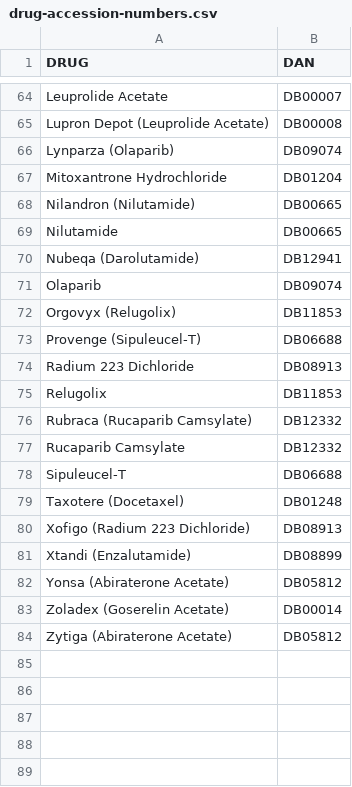
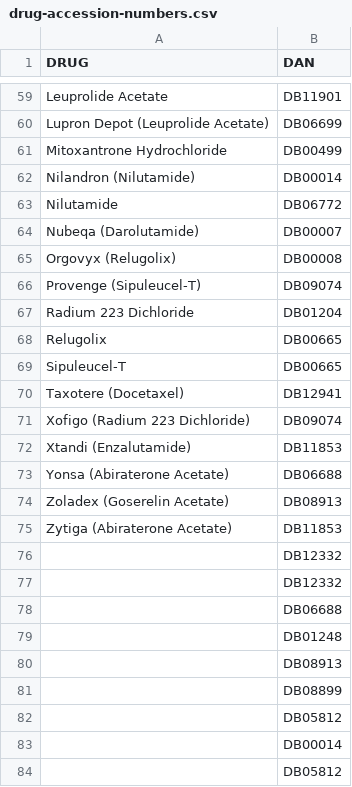
Before and after one commit to yawsonsamuel320/drug_repurposing, a CSV file: drug-accession-numbers.csv, drawn as a sheet; only a part is shown, gaps mark what is left out; removed rows and columns are numbered as before the commit, all else as after; the diff covers the shown part only; the diff names each change by its address in the sheet, - before the commit and + after, or states it on an @@ line.

```diff
--- a/drug-accession-numbers.csv
+++ b/drug-accession-numbers.csv
-B59 (DAN): DB00007
+B59 (DAN): DB11901
-B60 (DAN): DB00008
+B60 (DAN): DB06699
-row 66: Lynparza (Olaparib) | DB09074
-B61 (DAN): DB01204
+B61 (DAN): DB00499
-B62 (DAN): DB00665
+B62 (DAN): DB00014
-B63 (DAN): DB00665
+B63 (DAN): DB06772
-B64 (DAN): DB12941
+B64 (DAN): DB00007
-row 71: Olaparib | DB09074
-B65 (DAN): DB11853
+B65 (DAN): DB00008
-B66 (DAN): DB06688
+B66 (DAN): DB09074
-B67 (DAN): DB08913
+B67 (DAN): DB01204
-B68 (DAN): DB11853
+B68 (DAN): DB00665
-row 76: Rubraca (Rucaparib Camsylate) | DB12332
-row 77: Rucaparib Camsylate | DB12332
-B69 (DAN): DB06688
+B69 (DAN): DB00665
-B70 (DAN): DB01248
+B70 (DAN): DB12941
-B71 (DAN): DB08913
+B71 (DAN): DB09074
-B72 (DAN): DB08899
+B72 (DAN): DB11853
-B73 (DAN): DB05812
+B73 (DAN): DB06688
-B74 (DAN): DB00014
+B74 (DAN): DB08913
-B75 (DAN): DB05812
+B75 (DAN): DB11853
+row 76:  | DB12332
+row 77:  | DB12332
+row 78:  | DB06688
+row 79:  | DB01248
+row 80:  | DB08913
+row 81:  | DB08899
+row 82:  | DB05812
+row 83:  | DB00014
+row 84:  | DB05812
```
Also changed, not shown: 5 removed rows and 21 edited cells elsewhere in this file.
